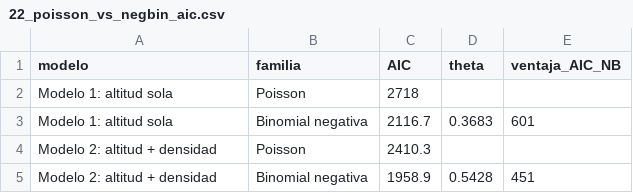
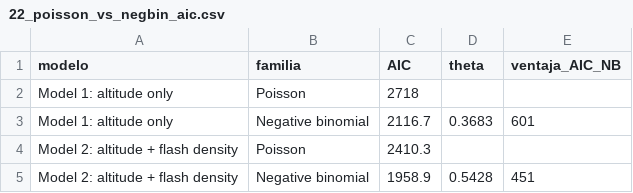
Before and after one commit to hygomez/lightning-mortality-peru, a CSV file: output/tables/22_poisson_vs_negbin_aic.csv, drawn as a sheet.

```diff
--- a/output/tables/22_poisson_vs_negbin_aic.csv
+++ b/output/tables/22_poisson_vs_negbin_aic.csv
@@ -1,5 +1,5 @@
 modelo,familia,AIC,theta,ventaja_AIC_NB
-Modelo 1: altitud sola,Poisson,2718,,
-Modelo 1: altitud sola,Binomial negativa,2116.7,0.3683,601
-Modelo 2: altitud + densidad,Poisson,2410.3,,
-Modelo 2: altitud + densidad,Binomial negativa,1958.9,0.5428,451
+Model 1: altitude only,Poisson,2718,,
+Model 1: altitude only,Negative binomial,2116.7,0.3683,601
+Model 2: altitude + flash density,Poisson,2410.3,,
+Model 2: altitude + flash density,Negative binomial,1958.9,0.5428,451
```
Also changed, not shown: metadata/repository_metadata.csv, output/tables/17_conley_robust_se.csv, 33 other files.
